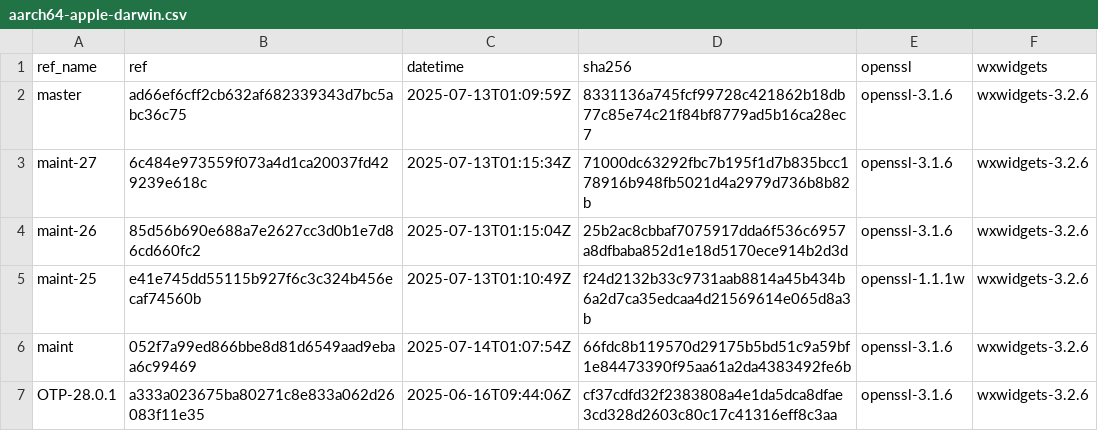
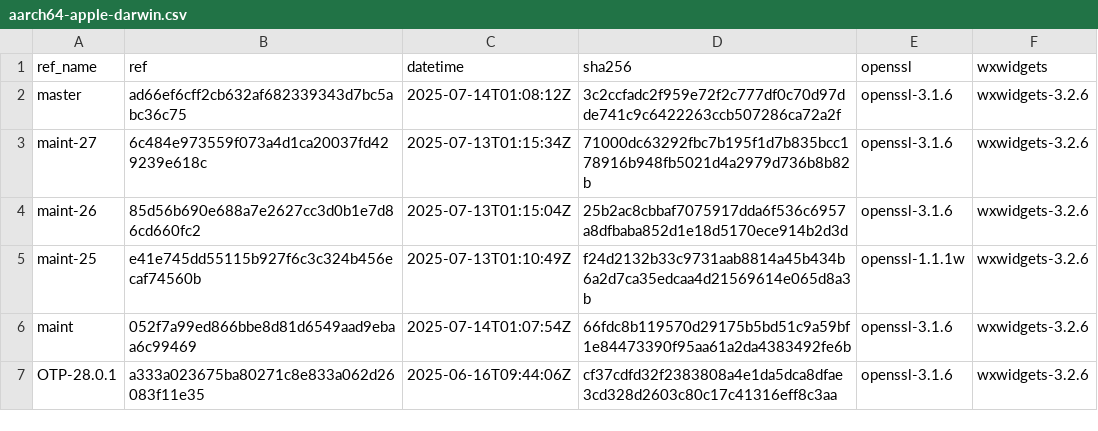
Before and after one commit to paulo-ferraz-oliveira/otp_builds, a CSV file: builds/aarch64-apple-darwin.csv, drawn as a sheet; only a part is shown.

```diff
--- a/builds/aarch64-apple-darwin.csv
+++ b/builds/aarch64-apple-darwin.csv
@@ -1,3 +1,3 @@
 ref_name,ref,datetime,sha256,openssl,wxwidgets
-master,ad66ef6cff2cb632af682339343d7bc5abc36c75,2025-07-13T01:09:59Z,8331136a745fcf99728c421862b18db77c85e74c21f84bf8779ad5b16ca28ec7,openssl-3.1.6,wxwidgets-3.2.6
+master,ad66ef6cff2cb632af682339343d7bc5abc36c75,2025-07-14T01:08:12Z,3c2ccfadc2f959e72f2c777df0c70d97dde741c9c6422263ccb507286ca72a2f,openssl-3.1.6,wxwidgets-3.2.6
 maint-27,6c484e973559f073a4d1ca20037fd429239e618c,2025-07-13T01:15:34Z,71000dc63292fbc7b195f1d7b835bcc178916b948fb5021d4a2979d736b8b82b,openssl-3.1.6,wxwidgets-3.2.6
```
